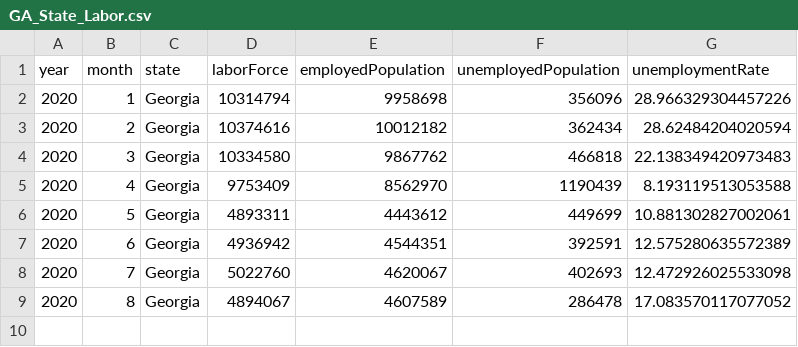
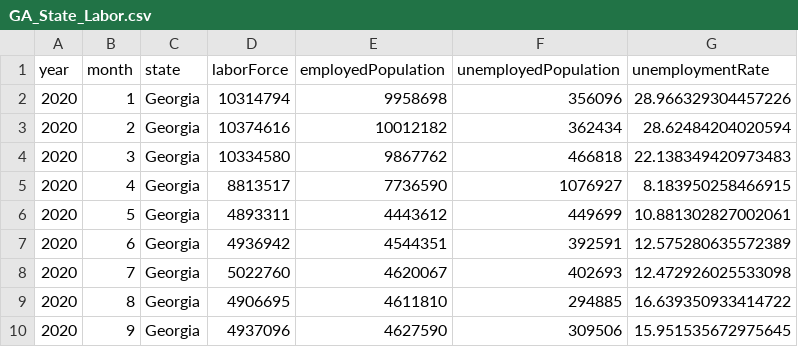
Before and after one commit to jluchen/C3AI_COVID_GC, a CSV file: data/demographics/GA_State_Labor.csv, drawn as a sheet.

```diff
--- a/data/demographics/GA_State_Labor.csv
+++ b/data/demographics/GA_State_Labor.csv
@@ -4,3 +4,3 @@ year,month,state,laborForce,employedPopulation,unemployedPopulation,unemployment
 2020,3,Georgia,10334580,9867762,466818,22.138349420973483
-2020,4,Georgia,9753409,8562970,1190439,8.193119513053588
+2020,4,Georgia,8813517,7736590,1076927,8.183950258466915
 2020,5,Georgia,4893311,4443612,449699,10.881302827002061
@@ -8,2 +8,3 @@ year,month,state,laborForce,employedPopulation,unemployedPopulation,unemployment
 2020,7,Georgia,5022760,4620067,402693,12.472926025533098
-2020,8,Georgia,4894067,4607589,286478,17.083570117077052
+2020,8,Georgia,4906695,4611810,294885,16.639350933414722
+2020,9,Georgia,4937096,4627590,309506,15.951535672975645
```
Also changed, not shown: data/demographics/CA_State_Labor.csv, data/demographics/FL_State_Labor.csv, 4 other files.
